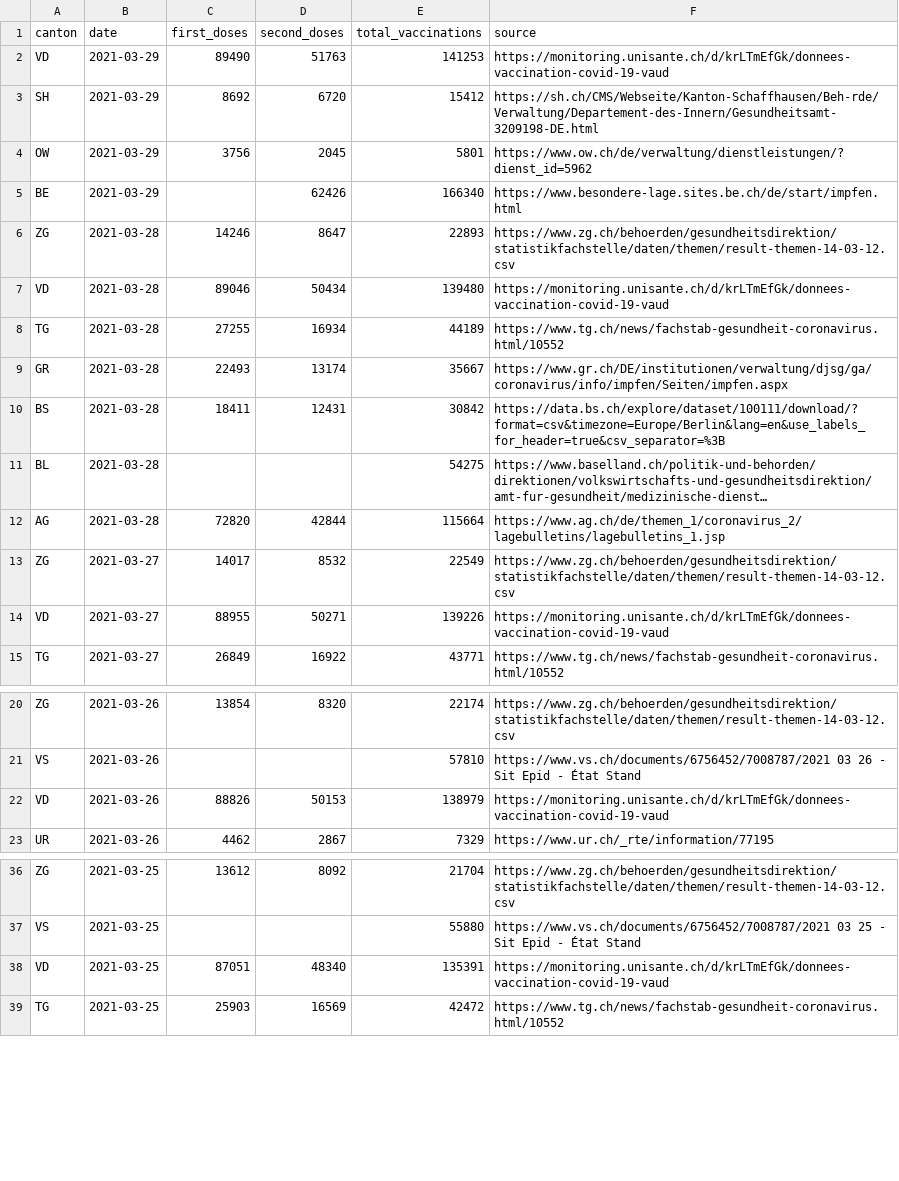
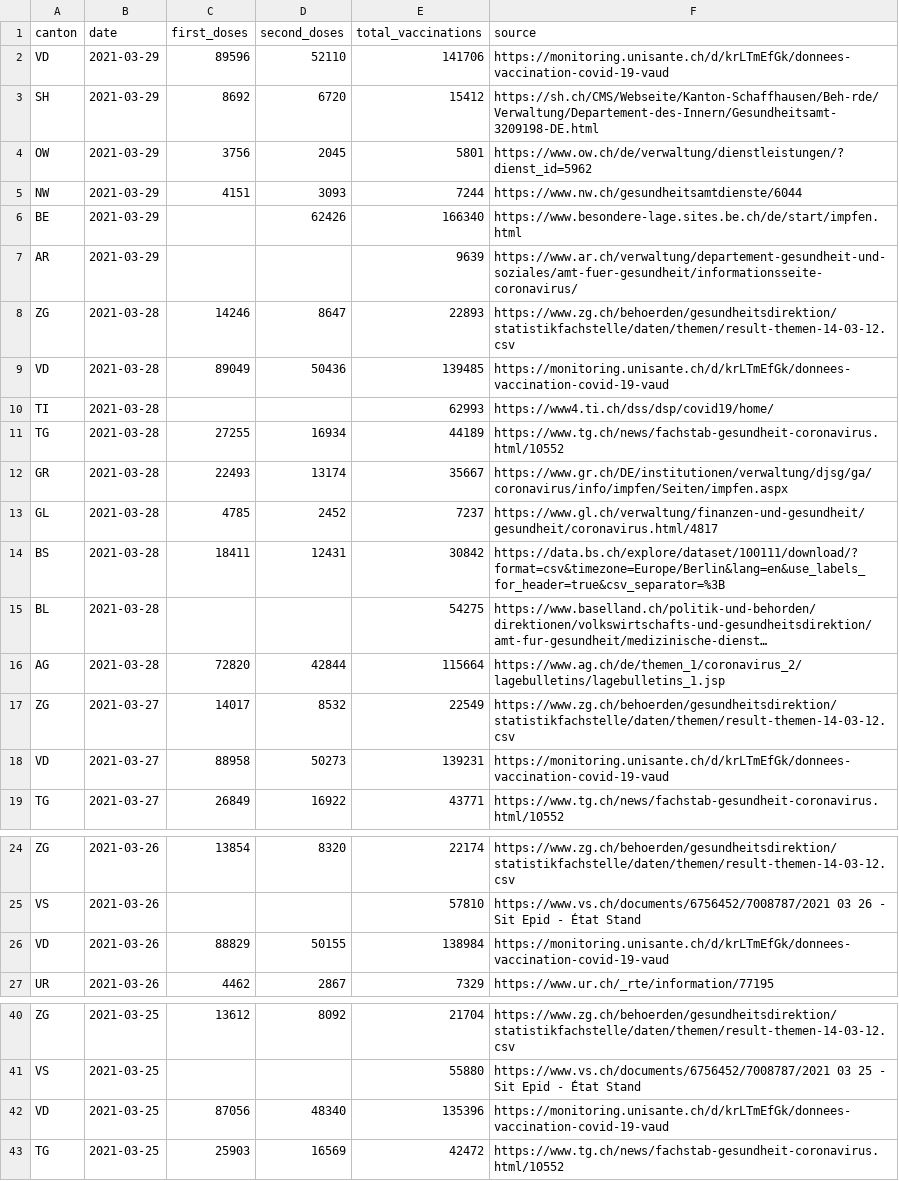
Before and after one commit to n0rdlicht/ch-vaccinations, a CSV file: data/vaccinations_latest.csv, drawn as a sheet; only a part is shown, gaps mark what is left out; long unchanged cells end in …; the diff covers the shown part only.

```diff
--- a/data/vaccinations_latest.csv
+++ b/data/vaccinations_latest.csv
@@ -1,10 +1,14 @@
 canton,date,first_doses,second_doses,total_vaccinations,source
-VD,2021-03-29,89490,51763,141253,https://monitoring.unisante.ch/d/krLTmEfGk/donnees-vaccination-covid-19-vaud
+VD,2021-03-29,89596,52110,141706,https://monitoring.unisante.ch/d/krLTmEfGk/donnees-vaccination-covid-19-vaud
 SH,2021-03-29,8692,6720,15412,https://sh.ch/CMS/Webseite/Kanton-Schaffhausen/Beh-rde/Verwaltung/Departement-des-Innern/Gesundheitsamt-3209198-DE.html
 OW,2021-03-29,3756,2045,5801,https://www.ow.ch/de/verwaltung/dienstleistungen/?dienst_id=5962
+NW,2021-03-29,4151,3093,7244,https://www.nw.ch/gesundheitsamtdienste/6044
 BE,2021-03-29,,62426,166340,https://www.besondere-lage.sites.be.ch/de/start/impfen.html
+AR,2021-03-29,,,9639,https://www.ar.ch/verwaltung/departement-gesundheit-und-soziales/amt-fuer-gesundheit/informationsseite-coronavirus/
 ZG,2021-03-28,14246,8647,22893,https://www.zg.ch/behoerden/gesundheitsdirektion/statistikfachstelle/daten/themen/result-themen-14-03-12.csv
-VD,2021-03-28,89046,50434,139480,https://monitoring.unisante.ch/d/krLTmEfGk/donnees-vaccination-covid-19-vaud
+VD,2021-03-28,89049,50436,139485,https://monitoring.unisante.ch/d/krLTmEfGk/donnees-vaccination-covid-19-vaud
+TI,2021-03-28,,,62993,https://www4.ti.ch/dss/dsp/covid19/home/
 TG,2021-03-28,27255,16934,44189,https://www.tg.ch/news/fachstab-gesundheit-coronavirus.html/10552
 GR,2021-03-28,22493,13174,35667,https://www.gr.ch/DE/institutionen/verwaltung/djsg/ga/coronavirus/info/impfen/Seiten/impfen.aspx
+GL,2021-03-28,4785,2452,7237,https://www.gl.ch/verwaltung/finanzen-und-gesundheit/gesundheit/coronavirus.html/4817
 BS,2021-03-28,18411,12431,30842,https://data.bs.ch/explore/dataset/100111/download/?format=csv&timezone=Europe/Berlin&lang=en&use_labels_for_header=true&csv_separator=%3B
@@ -13,3 +17,3 @@ AG,2021-03-28,72820,42844,115664,https://www.ag.ch/de/themen_1/coronavirus_2/lag
 ZG,2021-03-27,14017,8532,22549,https://www.zg.ch/behoerden/gesundheitsdirektion/statistikfachstelle/daten/themen/result-themen-14-03-12.csv
-VD,2021-03-27,88955,50271,139226,https://monitoring.unisante.ch/d/krLTmEfGk/donnees-vaccination-covid-19-vaud
+VD,2021-03-27,88958,50273,139231,https://monitoring.unisante.ch/d/krLTmEfGk/donnees-vaccination-covid-19-vaud
 TG,2021-03-27,26849,16922,43771,https://www.tg.ch/news/fachstab-gesundheit-coronavirus.html/10552
@@ -21,3 +25,3 @@ ZG,2021-03-26,13854,8320,22174,https://www.zg.ch/behoerden/gesundheitsdirektion/
 VS,2021-03-26,,,57810,https://www.vs.ch/documents/6756452/7008787/2021 03 26 - Sit Epid - État Stand
-VD,2021-03-26,88826,50153,138979,https://monitoring.unisante.ch/d/krLTmEfGk/donnees-vaccination-covid-19-vaud
+VD,2021-03-26,88829,50155,138984,https://monitoring.unisante.ch/d/krLTmEfGk/donnees-vaccination-covid-19-vaud
 UR,2021-03-26,4462,2867,7329,https://www.ur.ch/_rte/information/77195
@@ -37,3 +41,3 @@ ZG,2021-03-25,13612,8092,21704,https://www.zg.ch/behoerden/gesundheitsdirektion/
 VS,2021-03-25,,,55880,https://www.vs.ch/documents/6756452/7008787/2021 03 25 - Sit Epid - État Stand
-VD,2021-03-25,87051,48340,135391,https://monitoring.unisante.ch/d/krLTmEfGk/donnees-vaccination-covid-19-vaud
+VD,2021-03-25,87056,48340,135396,https://monitoring.unisante.ch/d/krLTmEfGk/donnees-vaccination-covid-19-vaud
 TG,2021-03-25,25903,16569,42472,https://www.tg.ch/news/fachstab-gesundheit-coronavirus.html/10552
```
Also changed, not shown: 46 edited cells elsewhere in this file, data/vaccination_data_total.csv, 1 other file.
